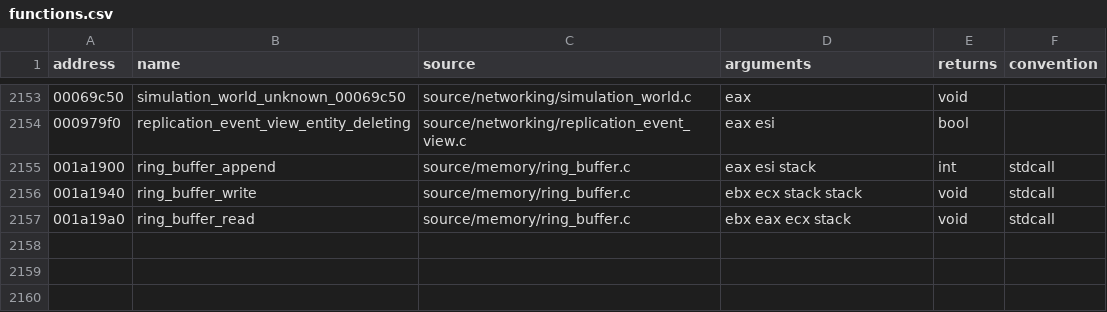
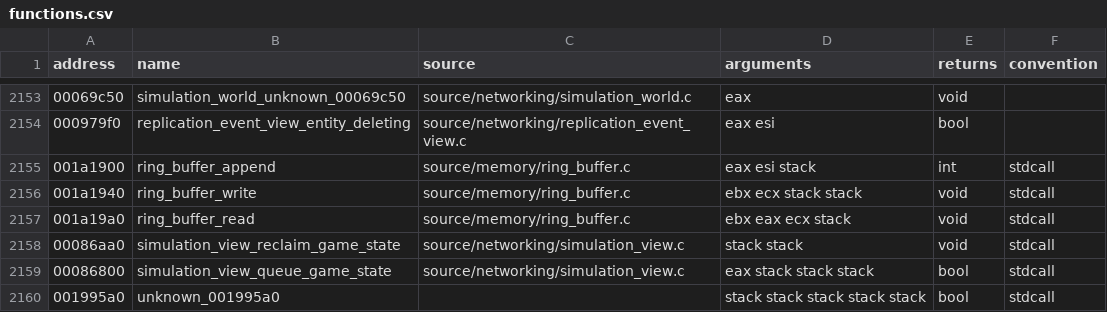
Before and after one commit to stevencol/halo-2-universal, a CSV file: symbols/functions.csv, drawn as a sheet; only a part is shown, gaps mark what is left out; the diff names each change by its address in the sheet, - before the commit and + after, or states it on an @@ line.

```diff
--- a/symbols/functions.csv
+++ b/symbols/functions.csv
+row 2158: 00086aa0 | simulation_view_reclaim_game_state | source/networking/simulation_view.c | stack stack | void | stdcall
+row 2159: 00086800 | simulation_view_queue_game_state | source/networking/simulation_view.c | eax stack stack stack | bool | stdcall
+row 2160: 001995a0 | unknown_001995a0 |  | stack stack stack stack stack | bool | stdcall
```
Also changed, not shown: 6 other files.
